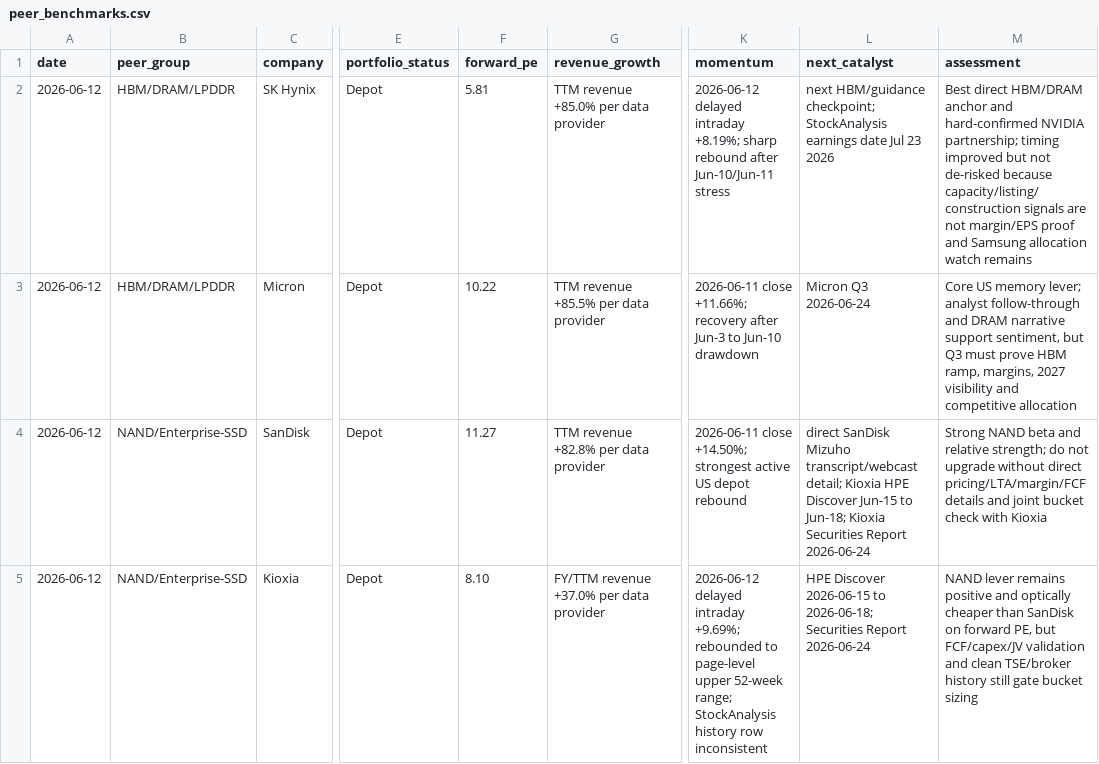
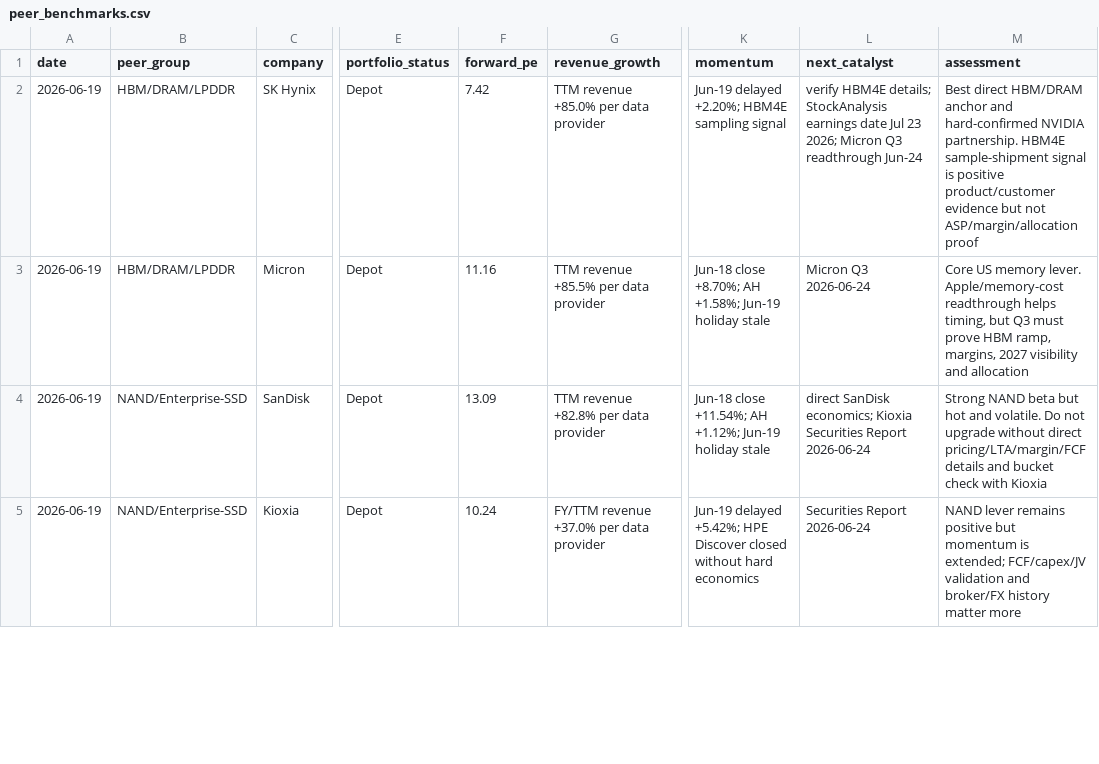
Before and after one commit to peterschuhknecht/aktienanalyse, a CSV file: 05_data/peer_benchmarks.csv, drawn as a sheet; only a part is shown, gaps mark what is left out; the diff covers the shown part only; the diff names each change by its address in the sheet, - before the commit and + after, or states it on an @@ line.

```diff
--- a/05_data/peer_benchmarks.csv
+++ b/05_data/peer_benchmarks.csv
-A2:A5 (date): 2026-06-12
+A2:A5 (date): 2026-06-19
-F2 (forward_pe): 5.81
+F2 (forward_pe): 7.42
-K2 (momentum): 2026-06-12 delayed intraday +8.19%; sharp rebound after Jun-10/Jun-11 stress
+K2 (momentum): Jun-19 delayed +2.20%; HBM4E sampling signal
-L2 (next_catalyst): next HBM/guidance checkpoint; StockAnalysis earnings date Jul 23 2026
+L2 (next_catalyst): verify HBM4E details; StockAnalysis earnings date Jul 23 2026; Micron Q3 readthrough Jun-24
-M2 (assessment): …hard-confirmed NVIDIA partnership; timing improved but not de-risked because capacity/listing/construction signals are not margin/EPS proof and Samsung allocation watch remains
+M2 (assessment): …hard-confirmed NVIDIA partnership. HBM4E sample-shipment signal is positive product/customer evidence but not ASP/margin/allocation proof
-F3 (forward_pe): 10.22
+F3 (forward_pe): 11.16
-K3 (momentum): 2026-06-11 close +11.66%; recovery after Jun-3 to Jun-10 drawdown
+K3 (momentum): Jun-18 close +8.70%; AH +1.58%; Jun-19 holiday stale
-M3 (assessment): …US memory lever; analyst follow-through and DRAM narrative support sentiment, but Q3 must prove HBM ramp, margins, 2027 visibility and competitive allocation
+M3 (assessment): …US memory lever. Apple/memory-cost readthrough helps timing, but Q3 must prove HBM ramp, margins, 2027 visibility and allocation
-F4 (forward_pe): 11.27
+F4 (forward_pe): 13.09
-K4 (momentum): 2026-06-11 close +14.50%; strongest active US depot rebound
+K4 (momentum): Jun-18 close +11.54%; AH +1.12%; Jun-19 holiday stale
-L4 (next_catalyst): direct SanDisk Mizuho transcript/webcast detail; Kioxia HPE Discover Jun-15 to Jun-18; Kioxia Securities…
+L4 (next_catalyst): direct SanDisk economics; Kioxia Securities…
-M4 (assessment): …NAND beta and relative strength; do not upgrade without direct pricing/LTA/margin/FCF details and joint bucket check…
+M4 (assessment): …NAND beta but hot and volatile. Do not upgrade without direct pricing/LTA/margin/FCF details and bucket check…
-F5 (forward_pe): 8.10
+F5 (forward_pe): 10.24
-K5 (momentum): 2026-06-12 delayed intraday +9.69%; rebounded to page-level upper 52-week range; StockAnalysis history row inconsistent
+K5 (momentum): Jun-19 delayed +5.42%; HPE Discover closed without hard economics
-L5 (next_catalyst): HPE Discover 2026-06-15 to 2026-06-18; Securities Report…
+L5 (next_catalyst): Securities Report…
-M5 (assessment): …remains positive and optically cheaper than SanDisk on forward PE, but FCF/capex/JV validation and clean TSE/broker history still gate bucket sizing
+M5 (assessment): …remains positive but momentum is extended; FCF/capex/JV validation and broker/FX history matter more
```
Also changed, not shown: 2 added rows and 37 edited cells elsewhere in this file, 02_context/company_scorecards.csv, 02_context/watchlist_follow_on_ai_waves.csv, 48 other files.
